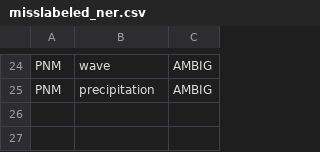
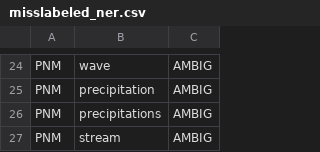
Before and after one commit to callebalik/EasyNER, a CSV file: dictionaries/misslabeled_ner.csv, drawn as a sheet; only a part is shown, gaps mark what is left out; the diff names each change by its address in the sheet, - before the commit and + after, or states it on an @@ line.

Commit message:
Add: Add additional entries to misslabeled NER data CSV for PNM category

```diff
--- a/dictionaries/misslabeled_ner.csv
+++ b/dictionaries/misslabeled_ner.csv
+row 26: PNM | precipitations | AMBIG
+row 27: PNM | stream | AMBIG
```
